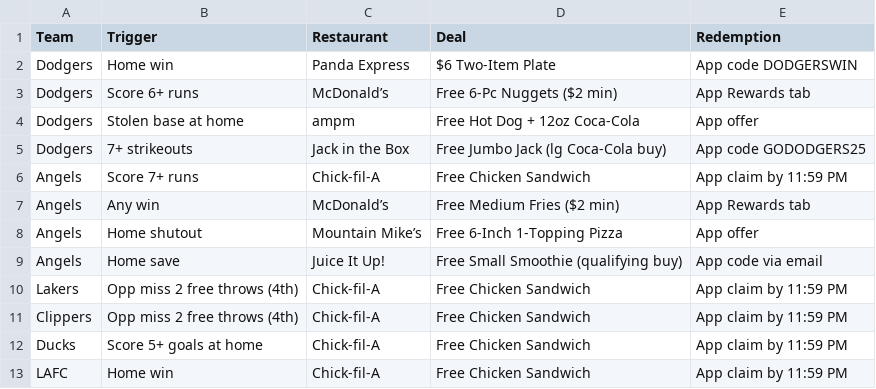
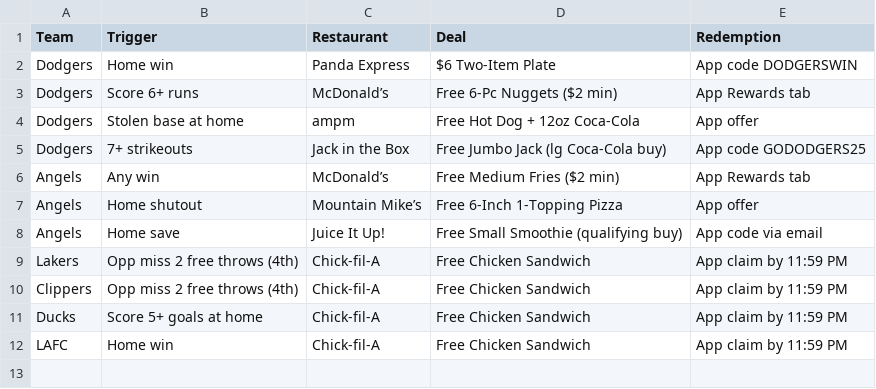
Before and after one commit to seangao14/la_discounts_bot, a CSV file: deals.csv, drawn as a sheet.

Commit message:
update deals

```diff
--- a/deals.csv
+++ b/deals.csv
@@ -5,3 +5,2 @@ Dodgers,Stolen base at home,ampm,Free Hot Dog + 12oz Coca-Cola,App offer
 Dodgers,7+ strikeouts,Jack in the Box,Free Jumbo Jack (lg Coca-Cola buy),App code GODODGERS25
-Angels,Score 7+ runs,Chick-fil-A,Free Chicken Sandwich,App claim by 11:59 PM
 Angels,Any win,McDonald’s,Free Medium Fries ($2 min),App Rewards tab
```
